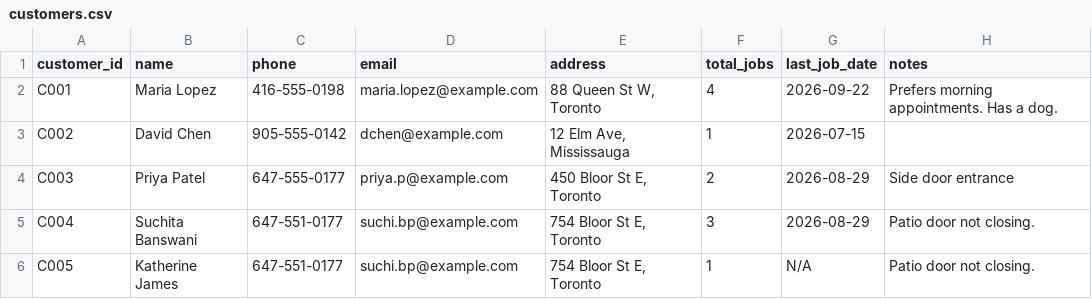
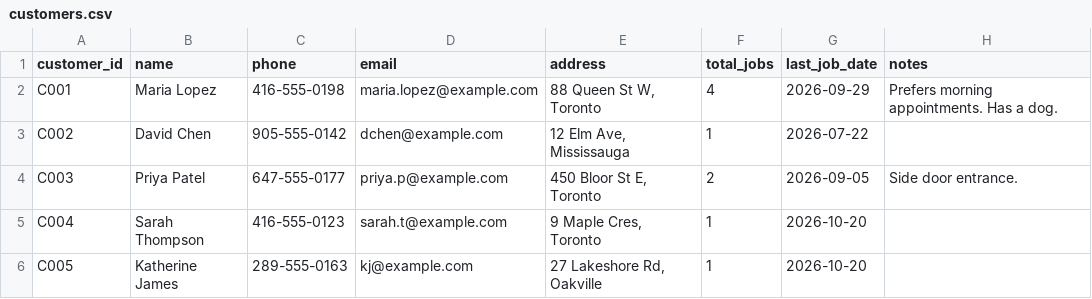
Before and after one commit to KrishAK47/Personal-Projects, a CSV file: Contractor-Front-Office-Agent/data/customers.csv, drawn as a sheet.

```diff
--- a/Contractor-Front-Office-Agent/data/customers.csv
+++ b/Contractor-Front-Office-Agent/data/customers.csv
@@ -1,6 +1,6 @@
 customer_id,name,phone,email,address,total_jobs,last_job_date,notes
-C001,Maria Lopez,416-555-0198,maria.lopez@example.com,"88 Queen St W, Toronto",4,2026-09-22,Prefers morning appointments. Has a dog.
-C002,David Chen,905-555-0142,dchen@example.com,"12 Elm Ave, Mississauga",1,2026-07-15,
-C003,Priya Patel,647-555-0177,priya.p@example.com,"450 Bloor St E, Toronto",2,2026-08-29,Side door entrance,
-C004,Suchita Banswani,647-551-0177,suchi.bp@example.com,"754 Bloor St E, Toronto",3,2026-08-29,Patio door not closing.
-C005,Katherine James ,647-551-0177,suchi.bp@example.com,"754 Bloor St E, Toronto",1,N/A,Patio door not closing.
+C001,Maria Lopez,416-555-0198,maria.lopez@example.com,"88 Queen St W, Toronto",4,2026-09-29,Prefers morning appointments. Has a dog.
+C002,David Chen,905-555-0142,dchen@example.com,"12 Elm Ave, Mississauga",1,2026-07-22,
+C003,Priya Patel,647-555-0177,priya.p@example.com,"450 Bloor St E, Toronto",2,2026-09-05,Side door entrance.
+C004,Sarah Thompson,416-555-0123,sarah.t@example.com,"9 Maple Cres, Toronto",1,2026-10-20,
+C005,Katherine James,289-555-0163,kj@example.com,"27 Lakeshore Rd, Oakville",1,2026-10-20,
```
Also changed, not shown: Contractor-Front-Office-Agent/data/jobs.csv, Contractor-Front-Office-Agent/data/schedule.csv, 5 other files.
